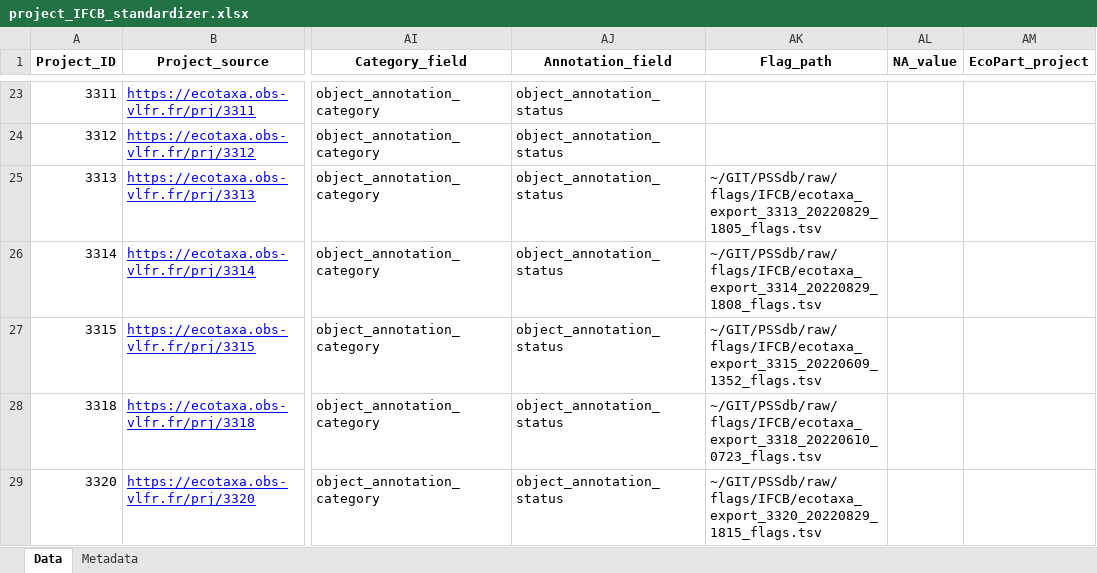
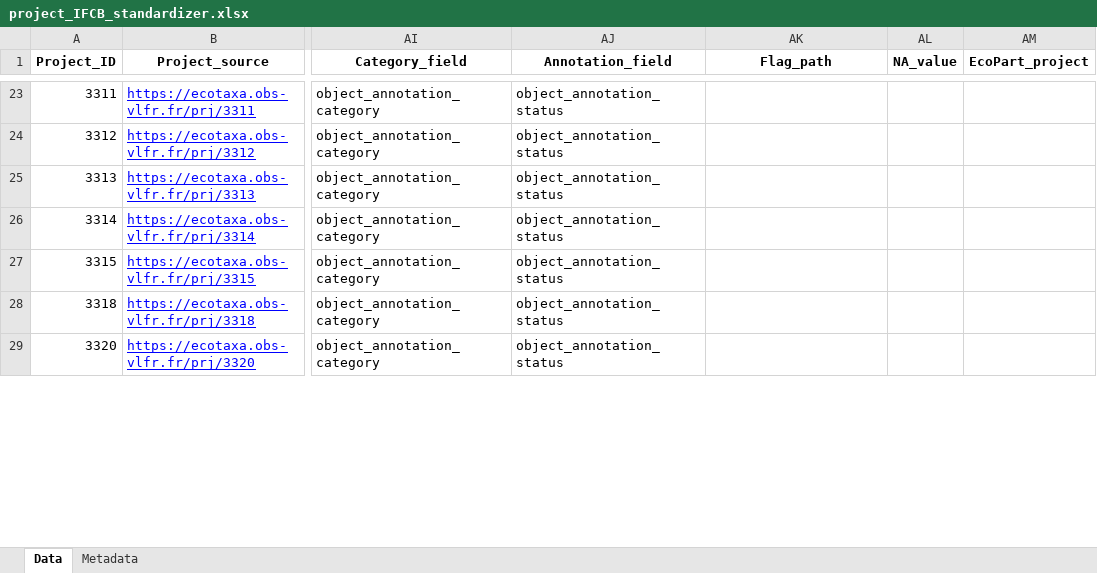
Before and after one commit to jessluo/PSSdb, an Excel workbook: raw/project_IFCB_standardizer.xlsx, sheet Data, drawn as a sheet; only a part is shown, gaps mark what is left out; values as stored, in another font and other column widths than the file's, no borders; the diff covers the shown part only; the diff names each change by its address in the sheet, - before the commit and + after, or states it on an @@ line.

```diff
--- a/raw/project_IFCB_standardizer.xlsx (sheet Data)
+++ b/raw/project_IFCB_standardizer.xlsx (sheet Data)
-AK25 (Flag_path): ~/GIT/PSSdb/raw/flags/IFCB/ecotaxa_export_3313_20220829_1805_flags.tsv
+AK25 (Flag_path): (empty)
-AK26 (Flag_path): ~/GIT/PSSdb/raw/flags/IFCB/ecotaxa_export_3314_20220829_1808_flags.tsv
+AK26 (Flag_path): (empty)
-AK27 (Flag_path): ~/GIT/PSSdb/raw/flags/IFCB/ecotaxa_export_3315_20220609_1352_flags.tsv
+AK27 (Flag_path): (empty)
-AK28 (Flag_path): ~/GIT/PSSdb/raw/flags/IFCB/ecotaxa_export_3318_20220610_0723_flags.tsv
+AK28 (Flag_path): (empty)
-AK29 (Flag_path): ~/GIT/PSSdb/raw/flags/IFCB/ecotaxa_export_3320_20220829_1815_flags.tsv
+AK29 (Flag_path): (empty)
```
Also changed, not shown: 21 edited cells elsewhere in this sheet, raw/project_UVP_standardizer.xlsx, raw/project_Zooscan_standardizer.xlsx, 2 other files.
